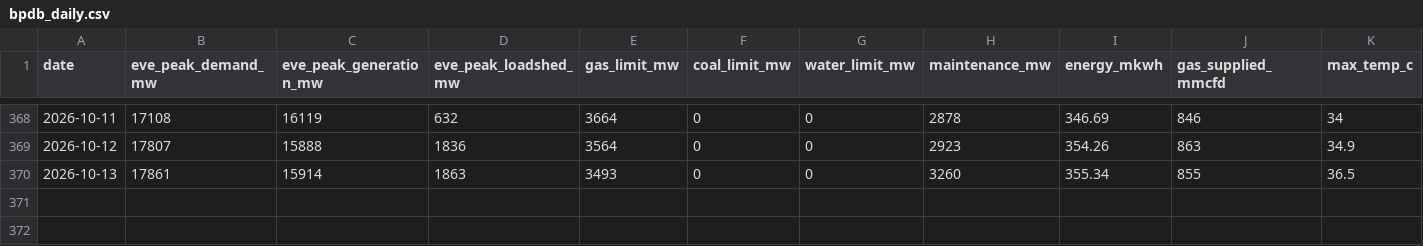
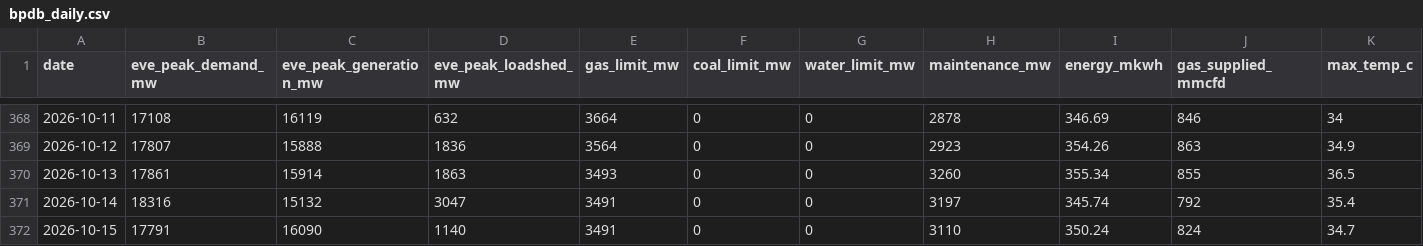
Before and after one commit to dhrupo/loadshedding-bd, a CSV file: data/bpdb_daily.csv, drawn as a sheet; only a part is shown, gaps mark what is left out; rows hold the shown columns only; the diff names each change by its address in the sheet, - before the commit and + after, or states it on an @@ line.

```diff
--- a/data/bpdb_daily.csv
+++ b/data/bpdb_daily.csv
+row 371: 2026-10-14 | 18316 | 15132 | 3047 | 3491 | 0 | 0 | 3197 | 345.74 | 792 | 35.4
+row 372: 2026-10-15 | 17791 | 16090 | 1140 | 3491 | 0 | 0 | 3110 | 350.24 | 824 | 34.7
```
Also changed, not shown: data/bmd_forecast.csv, data/demand.csv, 6 other files.
